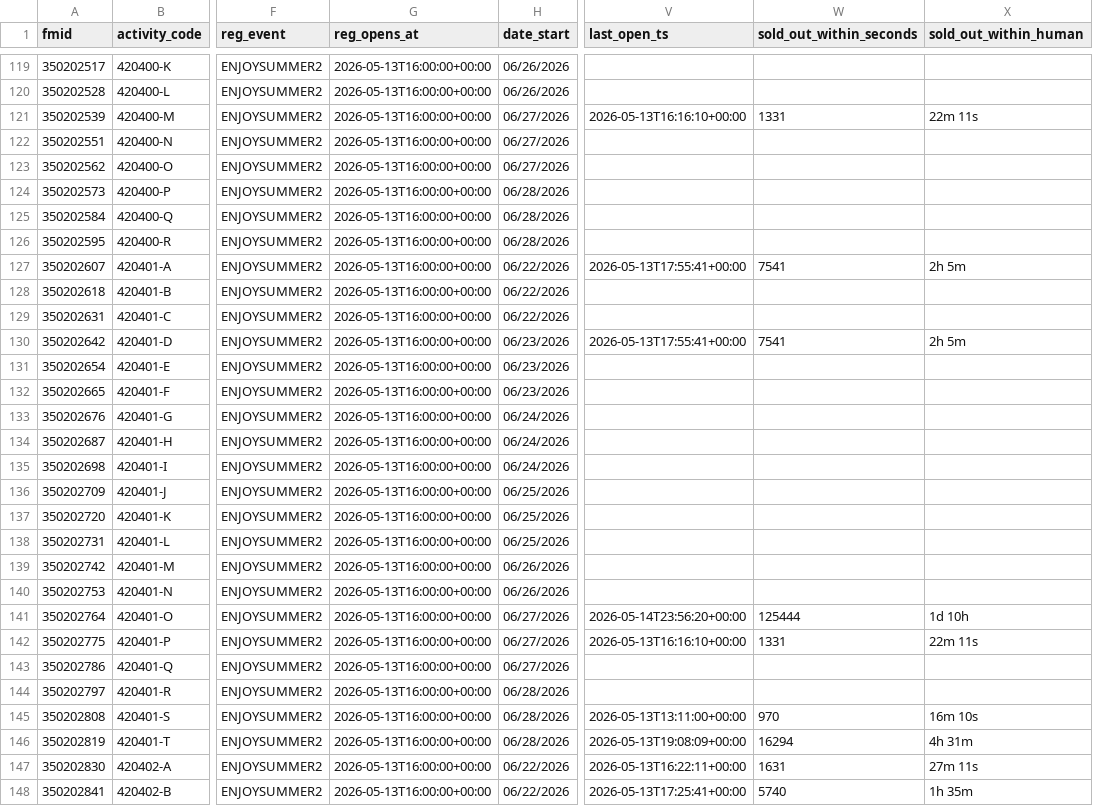
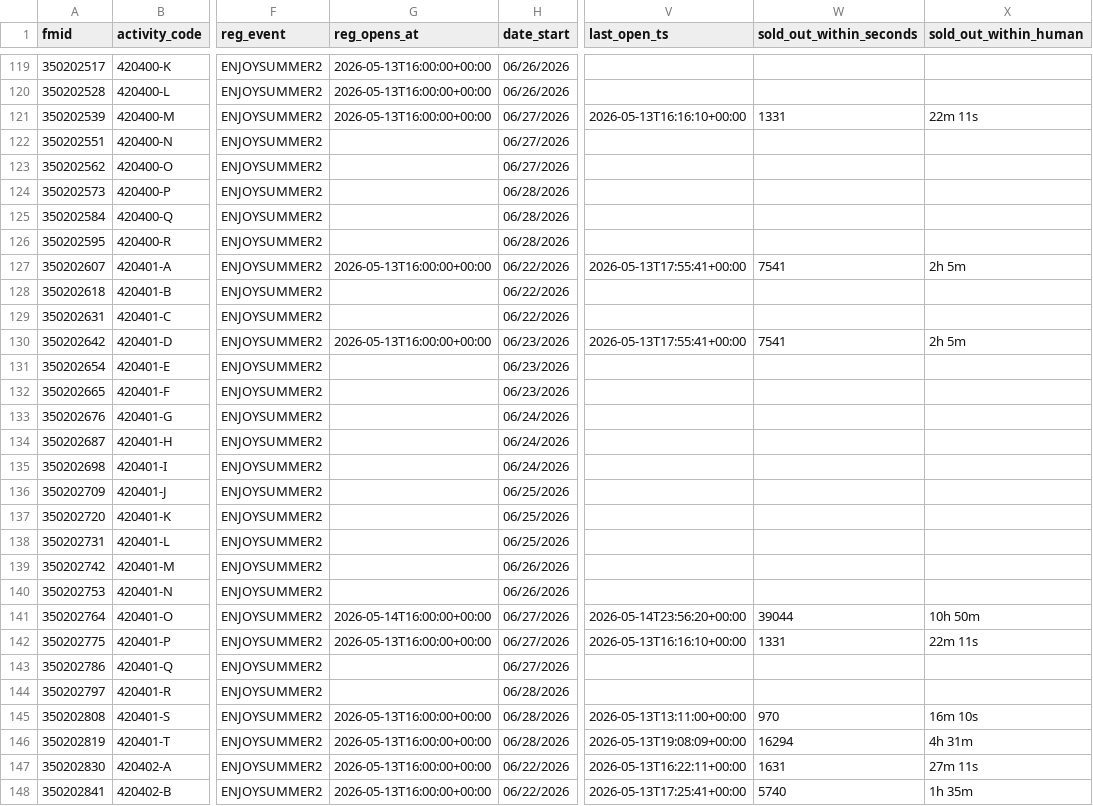
Before and after one commit to mkang32/arlrec-monitor, a CSV file: data/currently_open.csv, drawn as a sheet; only a part is shown, gaps mark what is left out; the diff covers the shown part only; the diff names each change by its address in the sheet, - before the commit and + after, or states it on an @@ line.

Commit message:
Restructure site: county/season subdirectories + observation-driven sell-out attribution + honest stat cards (replace fastest/median with fast-sellouts bucket)

```diff
--- a/data/currently_open.csv
+++ b/data/currently_open.csv
-G122:G126 (reg_opens_at): 2026-05-13T16:00:00+00:00
+G122:G126 (reg_opens_at): (empty)
-G128:G129 (reg_opens_at): 2026-05-13T16:00:00+00:00
+G128:G129 (reg_opens_at): (empty)
-G131:G140 (reg_opens_at): 2026-05-13T16:00:00+00:00
+G131:G140 (reg_opens_at): (empty)
-G141 (reg_opens_at): 2026-05-13T16:00:00+00:00
+G141 (reg_opens_at): 2026-05-14T16:00:00+00:00
-W141 (sold_out_within_seconds): 125444
+W141 (sold_out_within_seconds): 39044
-X141 (sold_out_within_human): 1d 10h
+X141 (sold_out_within_human): 10h 50m
-G143:G144 (reg_opens_at): 2026-05-13T16:00:00+00:00
+G143:G144 (reg_opens_at): (empty)
```
Also changed, not shown: 104 edited cells elsewhere in this file, 17 other files.
